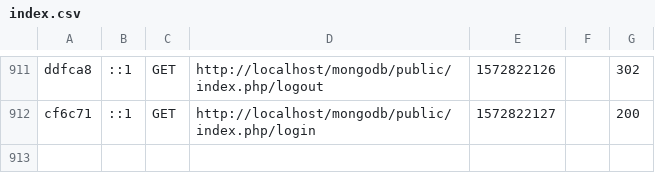
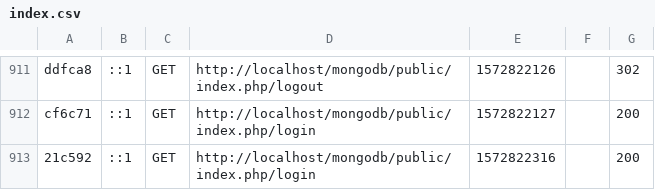
Before and after one commit to AssanDiomande/mongodb, a CSV file: var/cache/dev/profiler/index.csv, drawn as a sheet; only a part is shown, gaps mark what is left out.

```diff
--- a/var/cache/dev/profiler/index.csv
+++ b/var/cache/dev/profiler/index.csv
@@ -912 +912,2 @@ ddfca8,::1,GET,http://localhost/mongodb/public/index.php/logout,1572822126,,302
 cf6c71,::1,GET,http://localhost/mongodb/public/index.php/login,1572822127,,200
+21c592,::1,GET,http://localhost/mongodb/public/index.php/login,1572822316,,200
```
Also changed, not shown: 2 other files.
